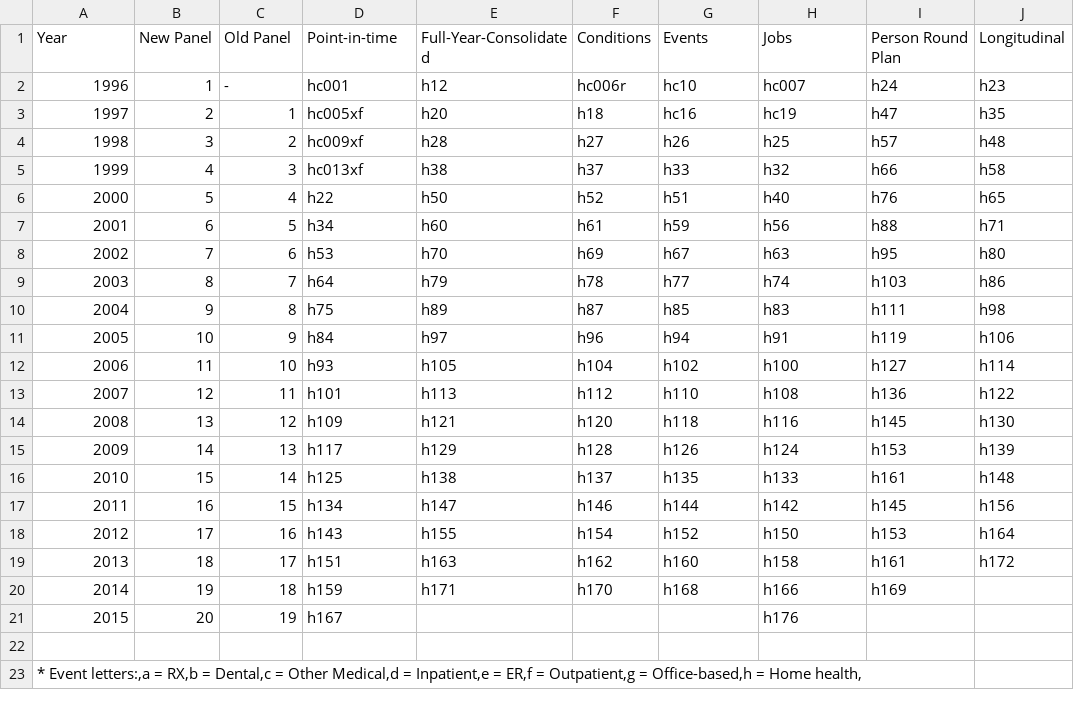
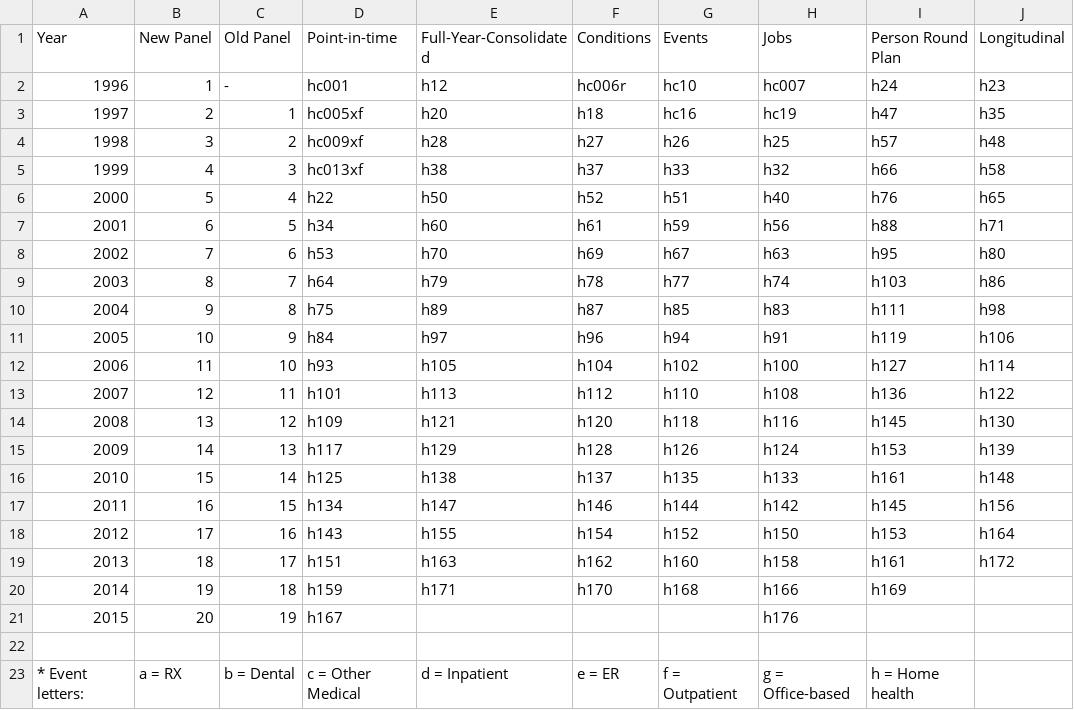
Before and after one commit to HHS-AHRQ/MEPS, a CSV file: meps_file_names.csv, drawn as a sheet.

Commit message:
fixed typo

```diff
--- a/meps_file_names.csv
+++ b/meps_file_names.csv
@@ -22,3 +22,2 @@ Year,New Panel,Old Panel,Point-in-time,Full-Year-Consolidated,Conditions,Events,
 ,,,,,,,,,
-"* Event letters:,a = RX,b = Dental,c = Other Medical,d = Inpatient,e = ER,f = Outpatient,g = Office-based,h = Home health,
-
+"* Event letters:",a = RX,b = Dental,c = Other Medical,d = Inpatient,e = ER,f = Outpatient,g = Office-based,h = Home health,
```
